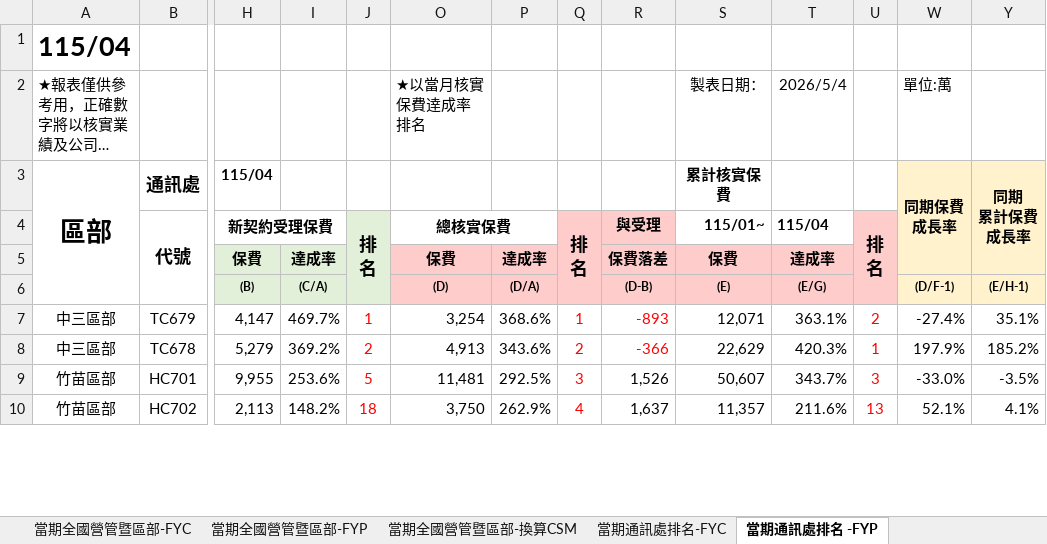
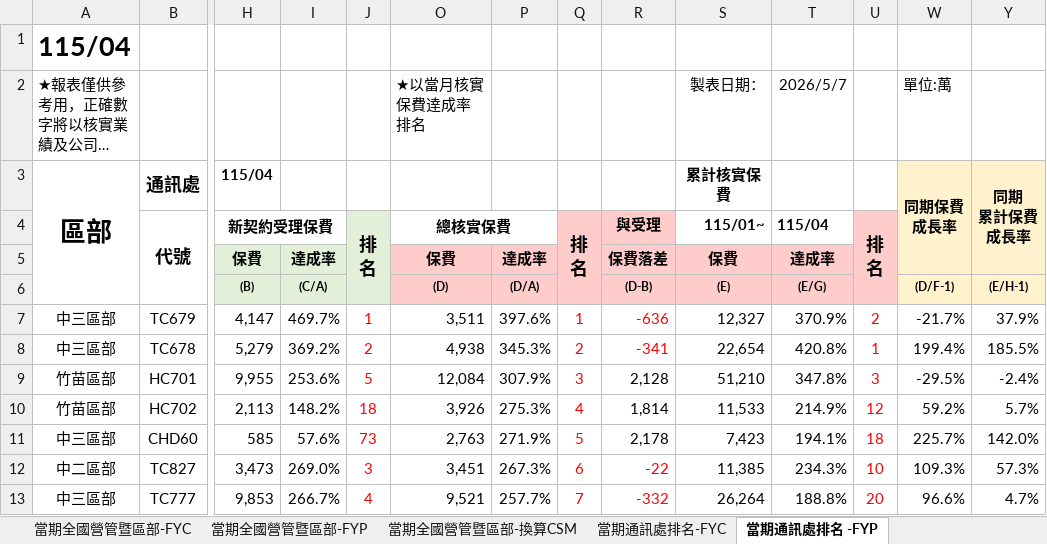
Before and after one commit to nehemiah1205/fubon-dashboard, an Excel workbook: data_fyc.xlsx, sheet 當期通訊處排名 -FYP, drawn as a sheet; only a part is shown, gaps mark what is left out; long unchanged cells end in …; values as stored, in another font and other column widths than the file's, no borders; charts and pictures and conditional formats not drawn; rows hold the shown columns only; the diff covers the shown part only; the diff names each change by its address in the sheet, - before the commit and + after, or states it on an @@ line.

```diff
--- a/data_fyc.xlsx (sheet 當期通訊處排名 -FYP)
+++ b/data_fyc.xlsx (sheet 當期通訊處排名 -FYP)
-T2 (115/04): 2026/5/4
+T2 (115/04): 2026/5/7
-O7 (總核實保費): 3,254
+O7 (總核實保費): 3,511
-P7: 368.6%
+P7: 397.6%
-R7 (與受理): -893
+R7 (與受理): -636
-S7 (115/01~): 12,071
+S7 (115/01~): 12,327
-T7 (115/04): 363.1%
+T7 (115/04): 370.9%
-W7: -27.4%
+W7: -21.7%
-Y7: 35.1%
+Y7: 37.9%
-O8 (總核實保費): 4,913
+O8 (總核實保費): 4,938
-P8: 343.6%
+P8: 345.3%
-R8 (與受理): -366
+R8 (與受理): -341
-S8 (115/01~): 22,629
+S8 (115/01~): 22,654
-T8 (115/04): 420.3%
+T8 (115/04): 420.8%
-W8: 197.9%
+W8: 199.4%
-Y8: 185.2%
+Y8: 185.5%
-O9 (總核實保費): 11,481
+O9 (總核實保費): 12,084
-P9: 292.5%
+P9: 307.9%
-R9 (與受理): 1,526
+R9 (與受理): 2,128
-S9 (115/01~): 50,607
+S9 (115/01~): 51,210
-T9 (115/04): 343.7%
+T9 (115/04): 347.8%
-W9: -33.0%
+W9: -29.5%
-Y9: -3.5%
+Y9: -2.4%
-O10 (總核實保費): 3,750
+O10 (總核實保費): 3,926
-P10: 262.9%
+P10: 275.3%
-R10 (與受理): 1,637
+R10 (與受理): 1,814
-S10 (115/01~): 11,357
+S10 (115/01~): 11,533
-T10 (115/04): 211.6%
+T10 (115/04): 214.9%
-U10 (排 名): 13
+U10 (排 名): 12
-W10: 52.1%
+W10: 59.2%
-Y10: 4.1%
+Y10: 5.7%
+row 11: 中三區部 | CHD60 | 585 | 57.6% | 73 | 2,763 | 271.9% | 5 | 2,178 | 7,423 | 194.1% | 18 | 225.7% | 142.0%
+row 12: 中二區部 | TC827 | 3,473 | 269.0% | 3 | 3,451 | 267.3% | 6 | -22 | 11,385 | 234.3% | 10 | 109.3% | 57.3%
+row 13: 中三區部 | TC777 | 9,853 | 266.7% | 4 | 9,521 | 257.7% | 7 | -332 | 26,264 | 188.8% | 20 | 96.6% | 4.7%
```
Also changed, not shown: 42 added rows, 45 removed rows, 379 edited cells and cell formats elsewhere in this sheet, sheet 個人排名_FYC, sheet 當期通訊處排名-FYC, sheet 當期通訊處排名-換算CSM, sheet 當期全國營管暨區部-FYC, sheet 當期全國營管暨區部-FYP, sheet 當期全國營管暨區部-換算CSM, hidden cells, charts or pictures, data_kpi.xlsm.
